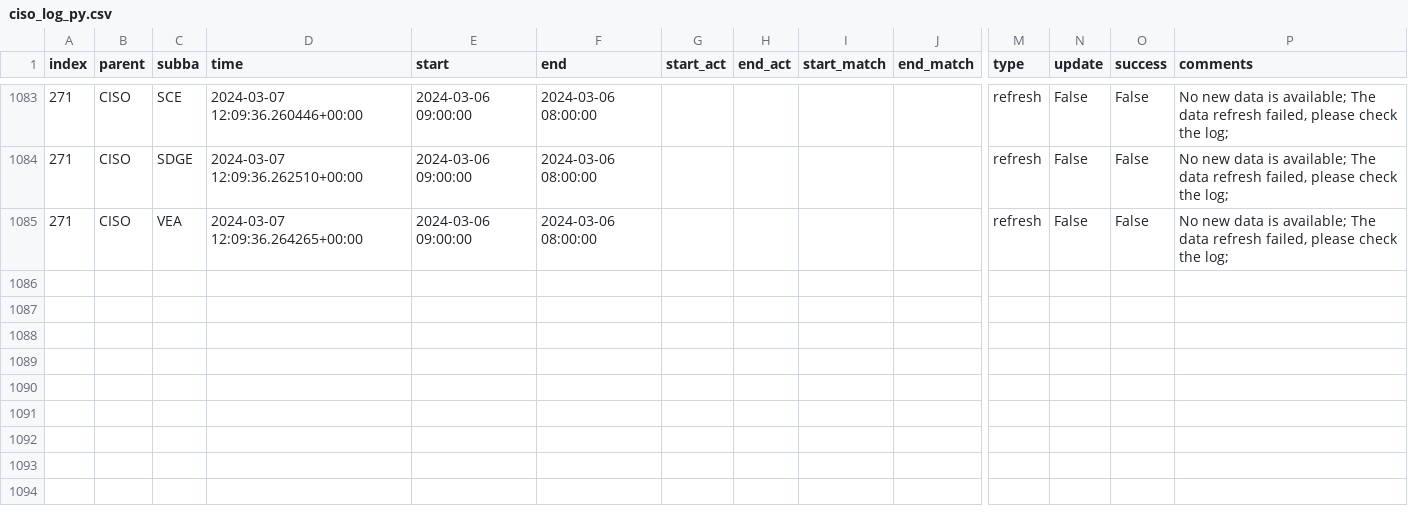
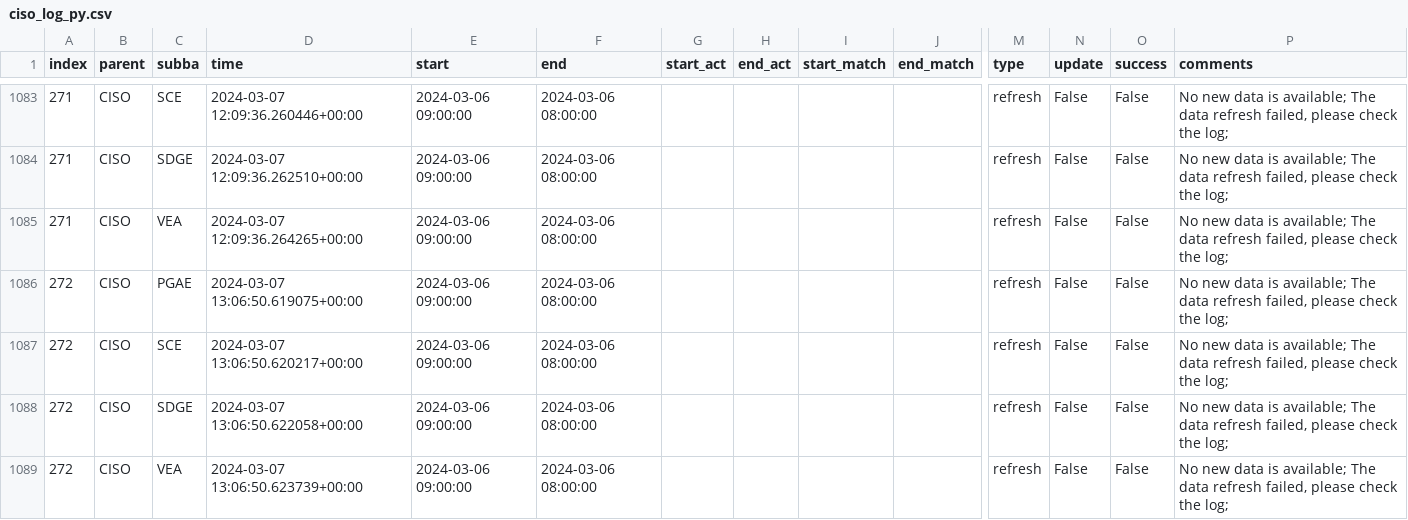
Before and after one commit to LinkedInLearning/data-pipeline-automation-with-github-actions-4503382, a CSV file: metadata/ciso_log_py.csv, drawn as a sheet; only a part is shown, gaps mark what is left out; rows hold the shown columns only; the diff names each change by its address in the sheet, - before the commit and + after, or states it on an @@ line.

Commit message:
Auto update of the data

```diff
--- a/metadata/ciso_log_py.csv
+++ b/metadata/ciso_log_py.csv
+row 1086: 272 | CISO | PGAE | 2024-03-07 13:06:50.619075+00:00 | 2024-03-06 09:00:00 | 2024-03-06 08:00:00 |  |  |  |  | refresh | False | False | No new data is available; The data refresh failed, please check the log;
+row 1087: 272 | CISO | SCE | 2024-03-07 13:06:50.620217+00:00 | 2024-03-06 09:00:00 | 2024-03-06 08:00:00 |  |  |  |  | refresh | False | False | No new data is available; The data refresh failed, please check the log;
+row 1088: 272 | CISO | SDGE | 2024-03-07 13:06:50.622058+00:00 | 2024-03-06 09:00:00 | 2024-03-06 08:00:00 |  |  |  |  | refresh | False | False | No new data is available; The data refresh failed, please check the log;
+row 1089: 272 | CISO | VEA | 2024-03-07 13:06:50.623739+00:00 | 2024-03-06 09:00:00 | 2024-03-06 08:00:00 |  |  |  |  | refresh | False | False | No new data is available; The data refresh failed, please check the log;
```
Also changed, not shown: 2 other files.
